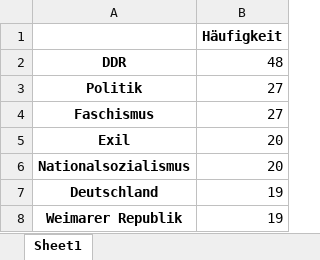
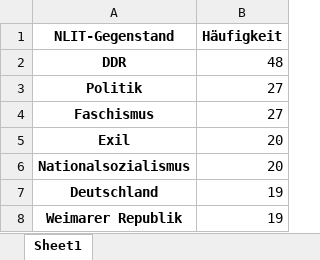
Before and after one commit to AxPic/lit-hist-inference-norms, an Excel workbook: data/nlit_gegenstaende_top40.xlsx, sheet Sheet1, drawn as a sheet; only a part is shown; values as stored, in another font and other column widths than the file's, no borders; the diff names each change by its address in the sheet, - before the commit and + after, or states it on an @@ line.

```diff
--- a/data/nlit_gegenstaende_top40.xlsx (sheet Sheet1)
+++ b/data/nlit_gegenstaende_top40.xlsx (sheet Sheet1)
-A1: (empty)
+A1: NLIT-Gegenstand
```
Also changed, not shown: data/entwicklung_ueber_zeit.xlsx, data/lit_nlit_bruecken_top.xlsx, 4 other files.
